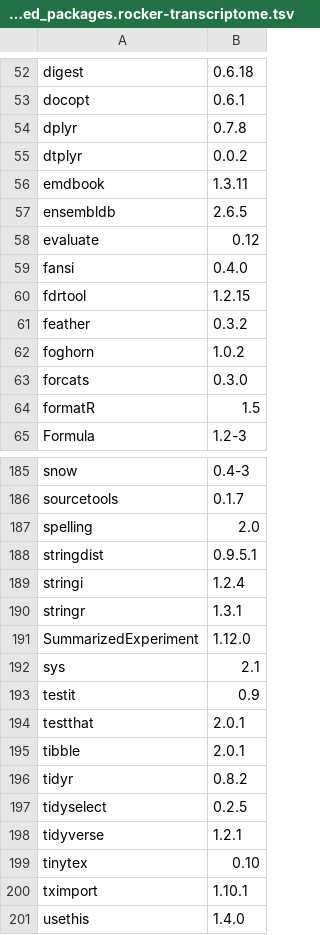
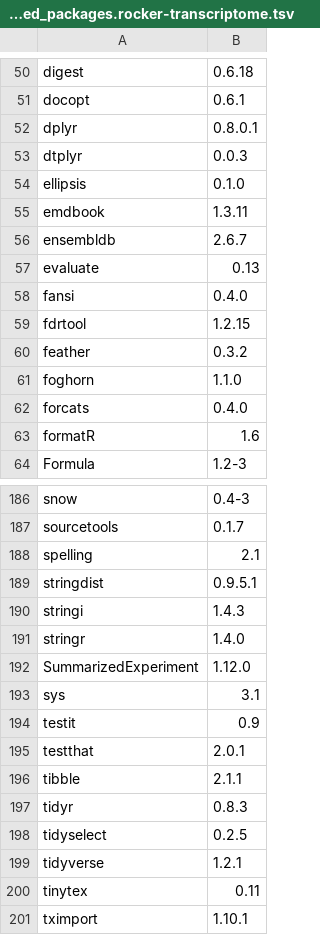
Before and after one commit to ccwang002/rocker-genome, a TSV file: installed_packages.rocker-transcriptome.tsv, drawn as a sheet; only a part is shown, gaps mark what is left out; the shorter side is filled out with more unchanged rows; the diff covers the shown part only.

```diff
--- a/installed_packages.rocker-transcriptome.tsv
+++ b/installed_packages.rocker-transcriptome.tsv
@@ -53,7 +51,8 @@ digest	0.6.18
 docopt	0.6.1
-dplyr	0.7.8
-dtplyr	0.0.2
+dplyr	0.8.0.1
+dtplyr	0.0.3
+ellipsis	0.1.0
 emdbook	1.3.11
-ensembldb	2.6.5
-evaluate	0.12
+ensembldb	2.6.7
+evaluate	0.13
 fansi	0.4.0
@@ -61,5 +60,5 @@ fdrtool	1.2.15
 feather	0.3.2
-foghorn	1.0.2
-forcats	0.3.0
-formatR	1.5
+foghorn	1.1.0
+forcats	0.4.0
+formatR	1.6
 Formula	1.2-3
@@ -186,15 +187,15 @@ snow	0.4-3
 sourcetools	0.1.7
-spelling	2.0
+spelling	2.1
 stringdist	0.9.5.1
-stringi	1.2.4
-stringr	1.3.1
+stringi	1.4.3
+stringr	1.4.0
 SummarizedExperiment	1.12.0
-sys	2.1
+sys	3.1
 testit	0.9
 testthat	2.0.1
-tibble	2.0.1
-tidyr	0.8.2
+tibble	2.1.1
+tidyr	0.8.3
 tidyselect	0.2.5
 tidyverse	1.2.1
-tinytex	0.10
+tinytex	0.11
 tximport	1.10.1
```
Also changed, not shown: 2 added rows, 2 removed rows and 44 edited cells elsewhere in this file, installed_packages.rocker-genome.tsv.
